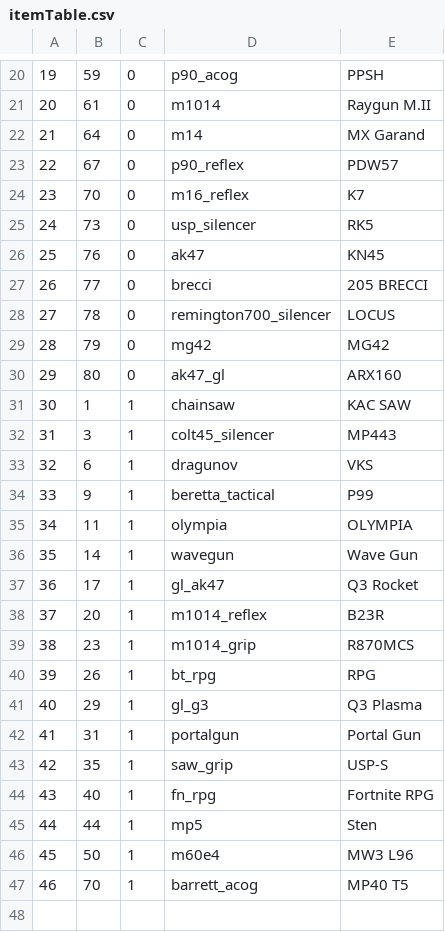
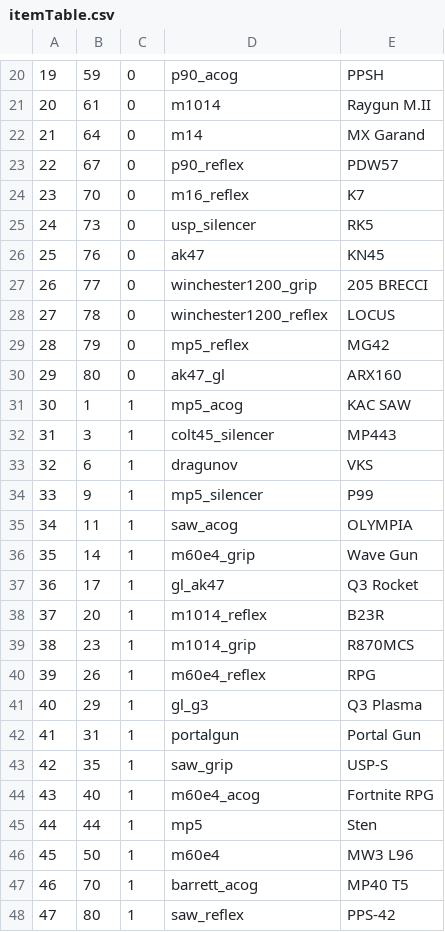
Before and after one commit to Iswenzz/SR-Speedrun, a CSV file: assets/mp/itemTable.csv, drawn as a sheet; only a part is shown, gaps mark what is left out.

```diff
--- a/assets/mp/itemTable.csv
+++ b/assets/mp/itemTable.csv
@@ -26,12 +26,12 @@
 25,76,0,ak47,KN45,
-26,77,0,brecci,205 BRECCI,
-27,78,0,remington700_silencer,LOCUS,
-28,79,0,mg42,MG42,
+26,77,0,winchester1200_grip,205 BRECCI,
+27,78,0,winchester1200_reflex,LOCUS,
+28,79,0,mp5_reflex,MG42,
 29,80,0,ak47_gl,ARX160,
-30,1,1,chainsaw,KAC SAW,
+30,1,1,mp5_acog,KAC SAW,
 31,3,1,colt45_silencer,MP443,
 32,6,1,dragunov,VKS,
-33,9,1,beretta_tactical,P99,
-34,11,1,olympia,OLYMPIA,
-35,14,1,wavegun,Wave Gun,
+33,9,1,mp5_silencer,P99,
+34,11,1,saw_acog,OLYMPIA,
+35,14,1,m60e4_grip,Wave Gun,
 36,17,1,gl_ak47,Q3 Rocket,
@@ -39,3 +39,3 @@
 38,23,1,m1014_grip,R870MCS,
-39,26,1,bt_rpg,RPG,
+39,26,1,m60e4_reflex,RPG,
 40,29,1,gl_g3,Q3 Plasma,
@@ -43,3 +43,3 @@
 42,35,1,saw_grip,USP-S,
-43,40,1,fn_rpg,Fortnite RPG,
+43,40,1,m60e4_acog,Fortnite RPG,
 44,44,1,mp5,Sten,
@@ -47 +47,2 @@
 46,70,1,barrett_acog,MP40 T5,
+47,80,1,saw_reflex,PPS-42,
```
Also changed, not shown: assets/mod.csv, assets/mp/knifeTable.csv, 2 other files.
